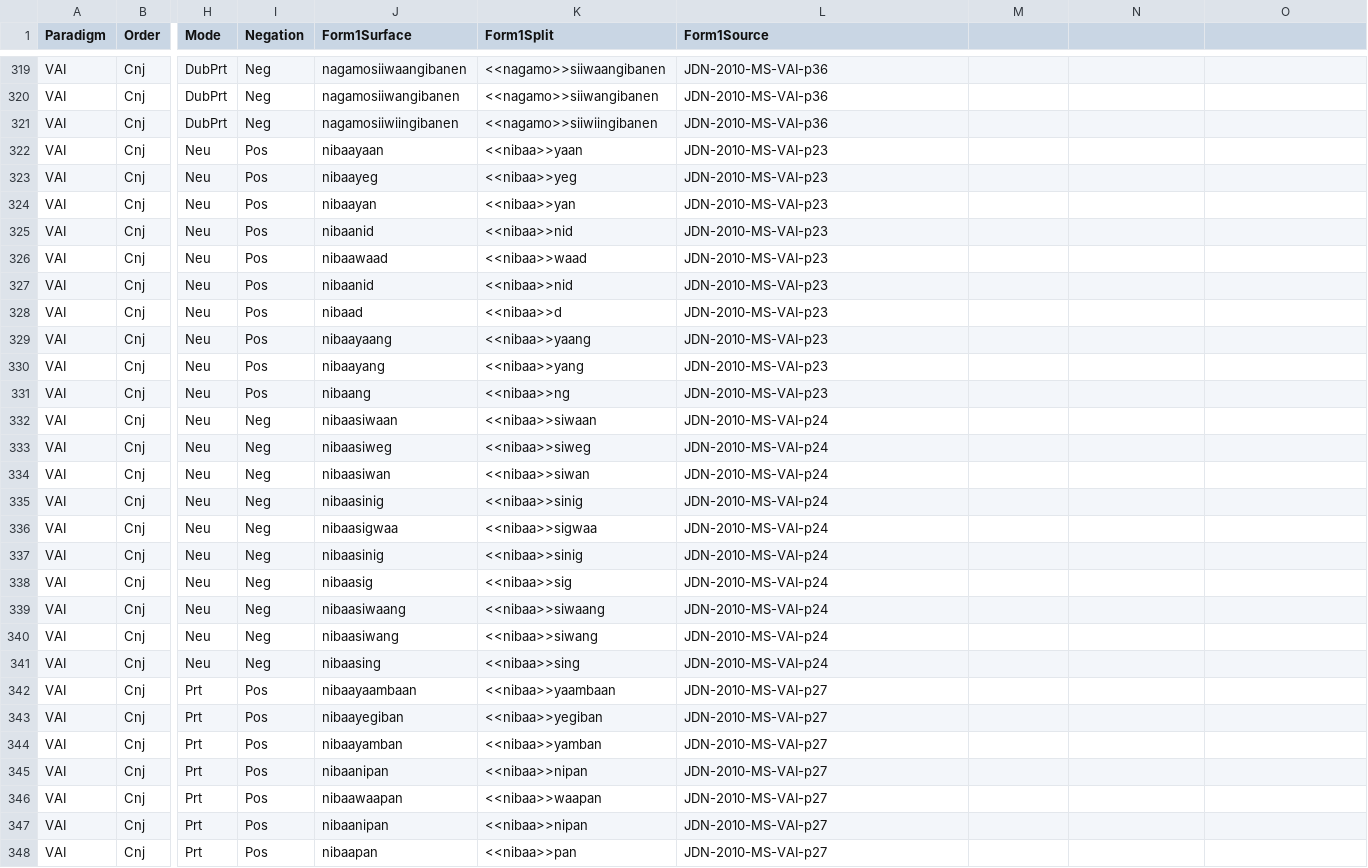
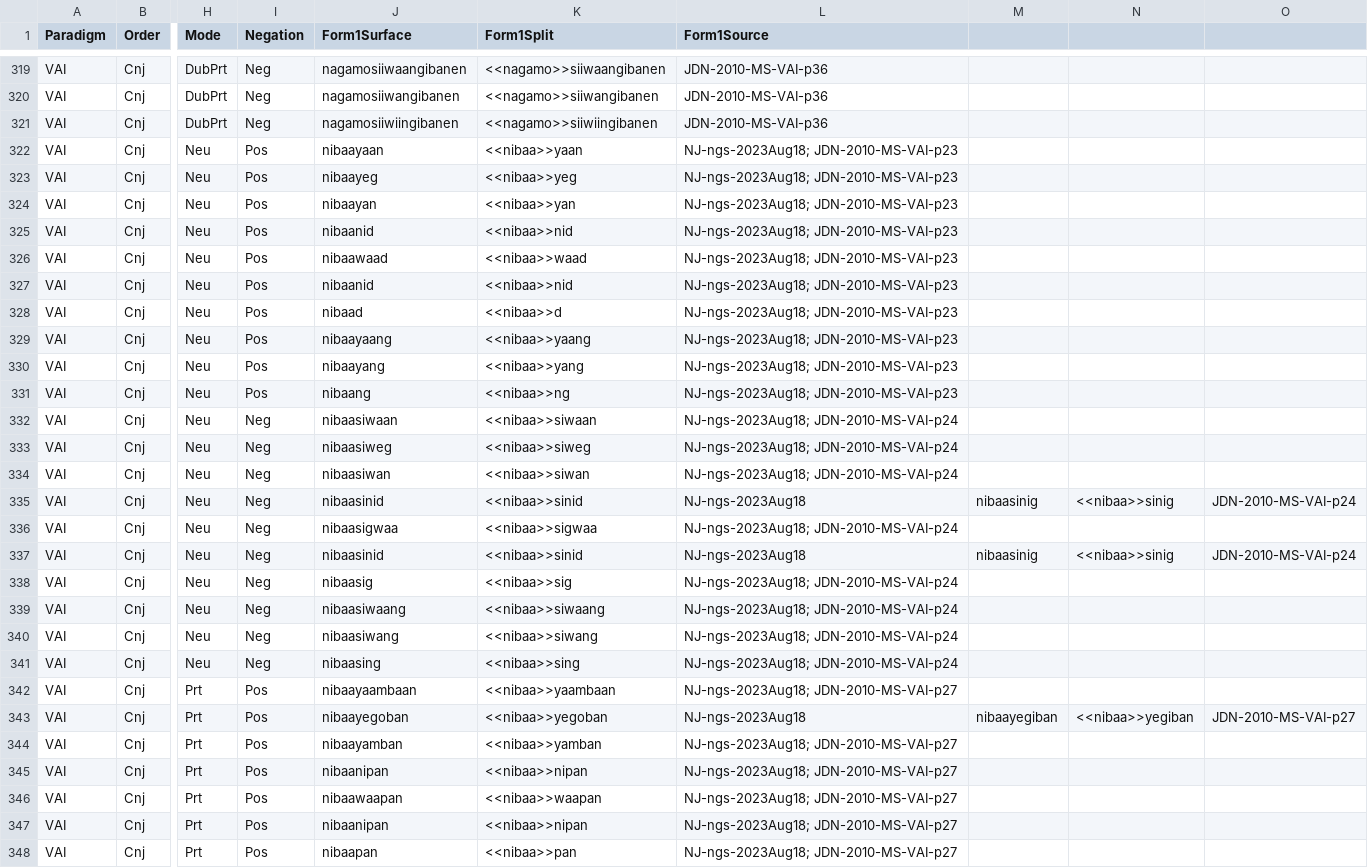
Before and after one commit to ELF-Lab/OjibweMorph, a CSV file: Spreadsheets/VAI_CNJ.csv, drawn as a sheet; only a part is shown, gaps mark what is left out; the diff covers the shown part only; the diff names each change by its address in the sheet, - before the commit and + after, or states it on an @@ line.

Commit message:
Add confirmed forms to VAI_CNJ

```diff
--- a/Spreadsheets/VAI_CNJ.csv
+++ b/Spreadsheets/VAI_CNJ.csv
-L322:L331 (Form1Source): JDN-2010-MS-VAI-p23
+L322:L331 (Form1Source): NJ-ngs-2023Aug18; JDN-2010-MS-VAI-p23
-L332:L334 (Form1Source): JDN-2010-MS-VAI-p24
+L332:L334 (Form1Source): NJ-ngs-2023Aug18; JDN-2010-MS-VAI-p24
-J335 (Form1Surface): nibaasinig
+J335 (Form1Surface): nibaasinid
-K335 (Form1Split): <<nibaa>>sinig
+K335 (Form1Split): <<nibaa>>sinid
-L335 (Form1Source): JDN-2010-MS-VAI-p24
+L335 (Form1Source): NJ-ngs-2023Aug18
-M335: (empty)
+M335: nibaasinig
-N335: (empty)
+N335: <<nibaa>>sinig
-O335: (empty)
+O335: JDN-2010-MS-VAI-p24
-L336 (Form1Source): JDN-2010-MS-VAI-p24
+L336 (Form1Source): NJ-ngs-2023Aug18; JDN-2010-MS-VAI-p24
-J337 (Form1Surface): nibaasinig
+J337 (Form1Surface): nibaasinid
-K337 (Form1Split): <<nibaa>>sinig
+K337 (Form1Split): <<nibaa>>sinid
-L337 (Form1Source): JDN-2010-MS-VAI-p24
+L337 (Form1Source): NJ-ngs-2023Aug18
-M337: (empty)
+M337: nibaasinig
-N337: (empty)
+N337: <<nibaa>>sinig
-O337: (empty)
+O337: JDN-2010-MS-VAI-p24
-L338:L341 (Form1Source): JDN-2010-MS-VAI-p24
+L338:L341 (Form1Source): NJ-ngs-2023Aug18; JDN-2010-MS-VAI-p24
-L342 (Form1Source): JDN-2010-MS-VAI-p27
+L342 (Form1Source): NJ-ngs-2023Aug18; JDN-2010-MS-VAI-p27
-J343 (Form1Surface): nibaayegiban
+J343 (Form1Surface): nibaayegoban
-K343 (Form1Split): <<nibaa>>yegiban
+K343 (Form1Split): <<nibaa>>yegoban
-L343 (Form1Source): JDN-2010-MS-VAI-p27
+L343 (Form1Source): NJ-ngs-2023Aug18
-M343: (empty)
+M343: nibaayegiban
-N343: (empty)
+N343: <<nibaa>>yegiban
-O343: (empty)
+O343: JDN-2010-MS-VAI-p27
-L344:L348 (Form1Source): JDN-2010-MS-VAI-p27
+L344:L348 (Form1Source): NJ-ngs-2023Aug18; JDN-2010-MS-VAI-p27
```
Also changed, not shown: 58 edited cells elsewhere in this file.
